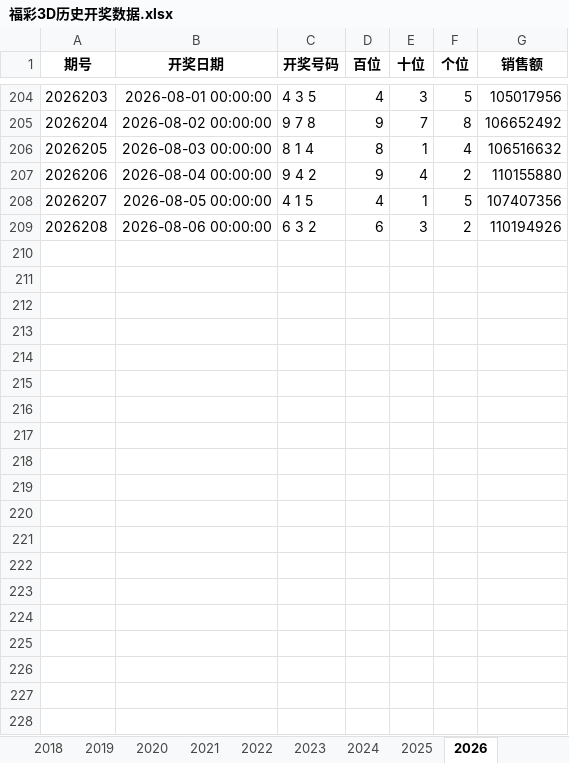
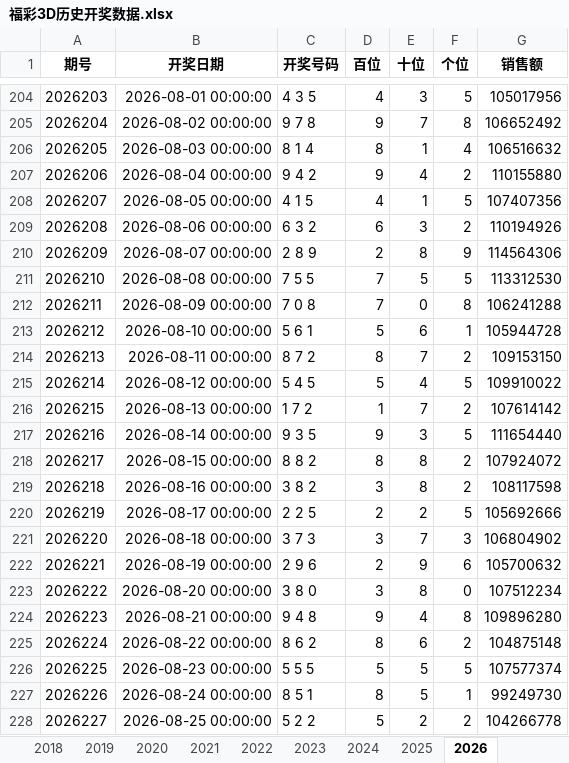
Before and after one commit to squirtile/stock_selection, an Excel workbook: fc/福彩3D历史开奖数据.xlsx, sheet 2026, drawn as a sheet; only a part is shown, gaps mark what is left out; values as stored, in another font and other column widths than the file's, no borders; the diff covers the shown part only; the diff names each change by its address in the sheet, - before the commit and + after, or states it on an @@ line.

```diff
--- a/fc/福彩3D历史开奖数据.xlsx (sheet 2026)
+++ b/fc/福彩3D历史开奖数据.xlsx (sheet 2026)
+row 210: 2026209 | 2026-08-07 00:00:00 | 2 8 9 | 2 | 8 | 9 | 114564306
+row 211: 2026210 | 2026-08-08 00:00:00 | 7 5 5 | 7 | 5 | 5 | 113312530
+row 212: 2026211 | 2026-08-09 00:00:00 | 7 0 8 | 7 | 0 | 8 | 106241288
+row 213: 2026212 | 2026-08-10 00:00:00 | 5 6 1 | 5 | 6 | 1 | 105944728
+row 214: 2026213 | 2026-08-11 00:00:00 | 8 7 2 | 8 | 7 | 2 | 109153150
+row 215: 2026214 | 2026-08-12 00:00:00 | 5 4 5 | 5 | 4 | 5 | 109910022
+row 216: 2026215 | 2026-08-13 00:00:00 | 1 7 2 | 1 | 7 | 2 | 107614142
+row 217: 2026216 | 2026-08-14 00:00:00 | 9 3 5 | 9 | 3 | 5 | 111654440
+row 218: 2026217 | 2026-08-15 00:00:00 | 8 8 2 | 8 | 8 | 2 | 107924072
+row 219: 2026218 | 2026-08-16 00:00:00 | 3 8 2 | 3 | 8 | 2 | 108117598
+row 220: 2026219 | 2026-08-17 00:00:00 | 2 2 5 | 2 | 2 | 5 | 105692666
+row 221: 2026220 | 2026-08-18 00:00:00 | 3 7 3 | 3 | 7 | 3 | 106804902
+row 222: 2026221 | 2026-08-19 00:00:00 | 2 9 6 | 2 | 9 | 6 | 105700632
+row 223: 2026222 | 2026-08-20 00:00:00 | 3 8 0 | 3 | 8 | 0 | 107512234
+row 224: 2026223 | 2026-08-21 00:00:00 | 9 4 8 | 9 | 4 | 8 | 109896280
+row 225: 2026224 | 2026-08-22 00:00:00 | 8 6 2 | 8 | 6 | 2 | 104875148
+row 226: 2026225 | 2026-08-23 00:00:00 | 5 5 5 | 5 | 5 | 5 | 107577374
+row 227: 2026226 | 2026-08-24 00:00:00 | 8 5 1 | 8 | 5 | 1 | 99249730
+row 228: 2026227 | 2026-08-25 00:00:00 | 5 2 2 | 5 | 2 | 2 | 104266778
```
Also changed, not shown: 14 added rows elsewhere in this sheet, sheet 全部数据, 14 other files.
